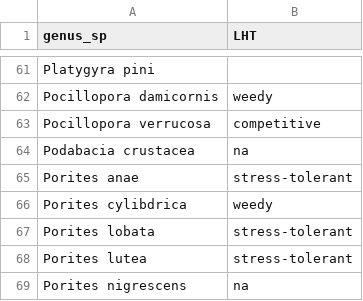
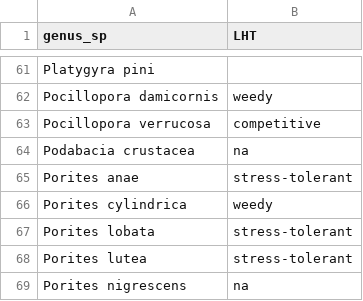
Before and after one commit to fguilhaumon/futureMaoreReefs, a CSV file: data/speciestype.csv, drawn as a sheet; only a part is shown, gaps mark what is left out.

```diff
--- a/data/speciestype.csv
+++ b/data/speciestype.csv
@@ -65,3 +65,3 @@
 "Porites anae","stress-tolerant"
-"Porites cylibdrica","weedy"
+"Porites cylindrica","weedy"
 "Porites lobata","stress-tolerant"
```
Also changed, not shown: data/data.csv, 4 other files.
